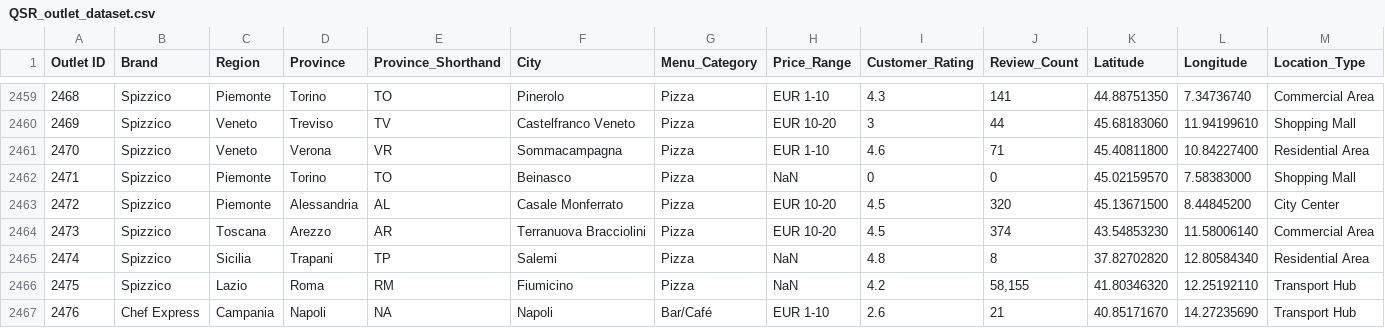
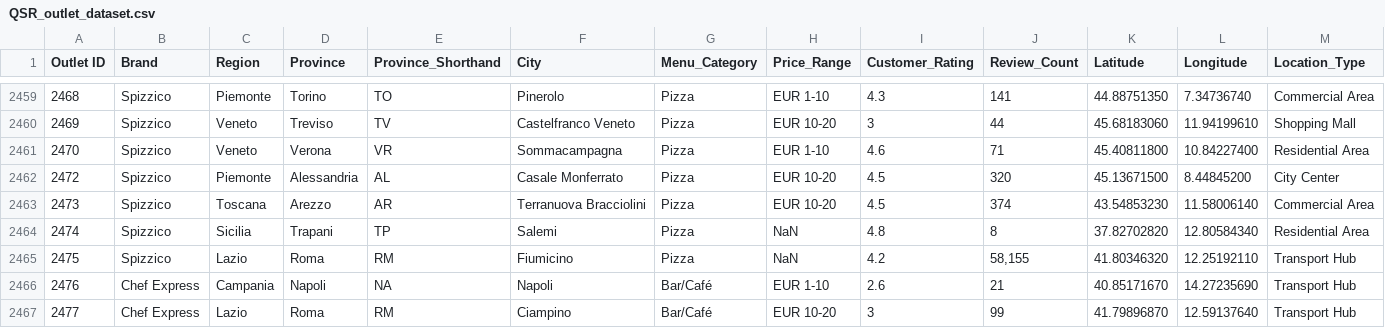
Before and after one commit to mike10nn/QSR_Analysis, a CSV file: Data/QSR_outlet_dataset.csv, drawn as a sheet; only a part is shown, gaps mark what is left out; the shorter side is filled out with more unchanged rows; rows hold the shown columns only; the diff names each change by its address in the sheet, - before the commit and + after, or states it on an @@ line.

```diff
--- a/Data/QSR_outlet_dataset.csv
+++ b/Data/QSR_outlet_dataset.csv
-row 2462: 2471 | Spizzico | Piemonte | Torino | TO | Beinasco | Pizza | NaN | 0 | 0 | 45.02159570 | 7.58383000 | Shopping Mall
```
Also changed, not shown: 4 other files.
